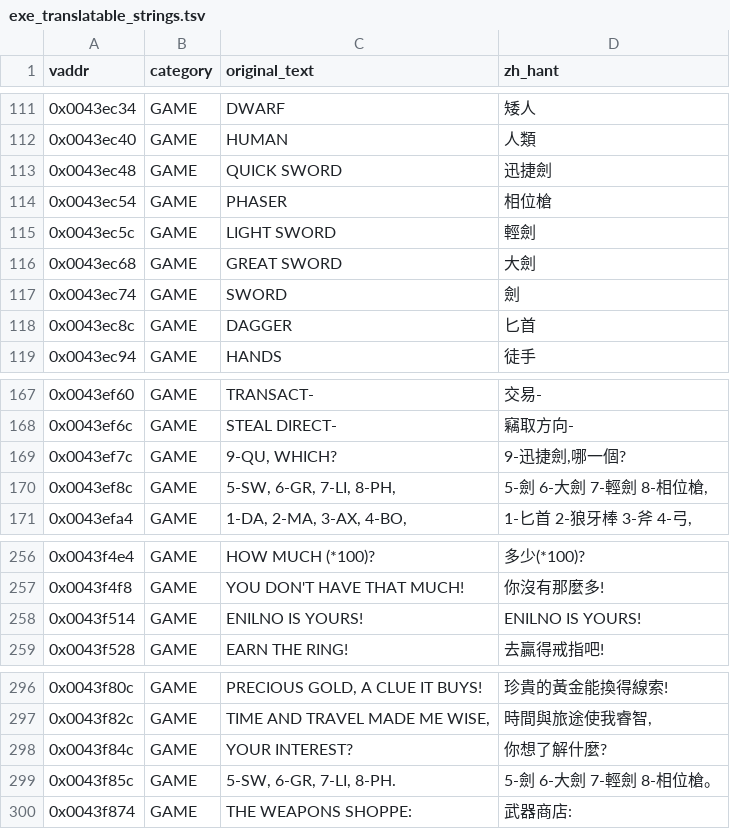
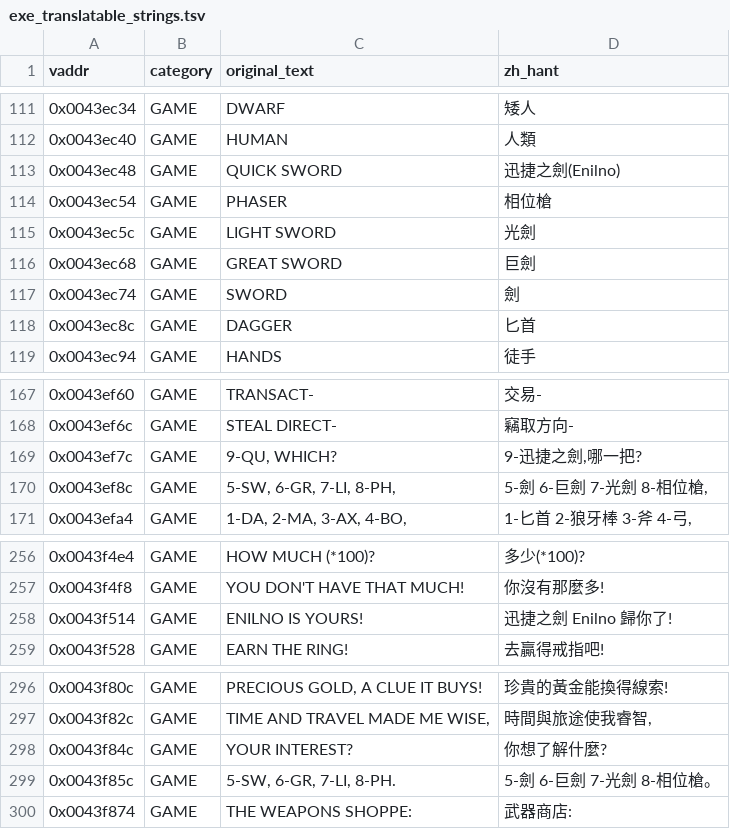
Before and after one commit to wicanr2/u2-cht, a TSV file: translations/exe_translatable_strings.tsv, drawn as a sheet; only a part is shown, gaps mark what is left out.

```diff
--- a/translations/exe_translatable_strings.tsv
+++ b/translations/exe_translatable_strings.tsv
@@ -112,6 +112,6 @@ vaddr	category	original_text	zh_hant
 0x0043ec40	GAME	HUMAN	人類
-0x0043ec48	GAME	QUICK SWORD	迅捷劍
+0x0043ec48	GAME	QUICK SWORD	迅捷之劍(Enilno)
 0x0043ec54	GAME	PHASER	相位槍
-0x0043ec5c	GAME	LIGHT SWORD	輕劍
-0x0043ec68	GAME	GREAT SWORD	大劍
+0x0043ec5c	GAME	LIGHT SWORD	光劍
+0x0043ec68	GAME	GREAT SWORD	巨劍
 0x0043ec74	GAME	SWORD	劍
@@ -168,4 +168,4 @@ vaddr	category	original_text	zh_hant
 0x0043ef6c	GAME	STEAL DIRECT-	竊取方向-
-0x0043ef7c	GAME	9-QU, WHICH? 	9-迅捷劍,哪一個?
-0x0043ef8c	GAME	5-SW, 6-GR, 7-LI, 8-PH,	5-劍 6-大劍 7-輕劍 8-相位槍,
+0x0043ef7c	GAME	9-QU, WHICH? 	9-迅捷之劍,哪一把?
+0x0043ef8c	GAME	5-SW, 6-GR, 7-LI, 8-PH,	5-劍 6-巨劍 7-光劍 8-相位槍,
 0x0043efa4	GAME	1-DA, 2-MA, 3-AX, 4-BO,	1-匕首 2-狼牙棒 3-斧 4-弓,
@@ -257,3 +257,3 @@ vaddr	category	original_text	zh_hant
 0x0043f4f8	GAME	YOU DON'T HAVE THAT MUCH!	你沒有那麼多!
-0x0043f514	GAME	ENILNO IS YOURS!	ENILNO IS YOURS!
+0x0043f514	GAME	ENILNO IS YOURS!	迅捷之劍 Enilno 歸你了!
 0x0043f528	GAME	EARN THE RING!	去贏得戒指吧!
@@ -298,3 +298,3 @@ vaddr	category	original_text	zh_hant
 0x0043f84c	GAME	YOUR INTEREST? 	你想了解什麼?
-0x0043f85c	GAME	5-SW, 6-GR, 7-LI, 8-PH.	5-劍 6-大劍 7-輕劍 8-相位槍。
+0x0043f85c	GAME	5-SW, 6-GR, 7-LI, 8-PH.	5-劍 6-巨劍 7-光劍 8-相位槍。
 0x0043f874	GAME	THE WEAPONS SHOPPE:	武器商店:
```
Also changed, not shown: 2 other files.
